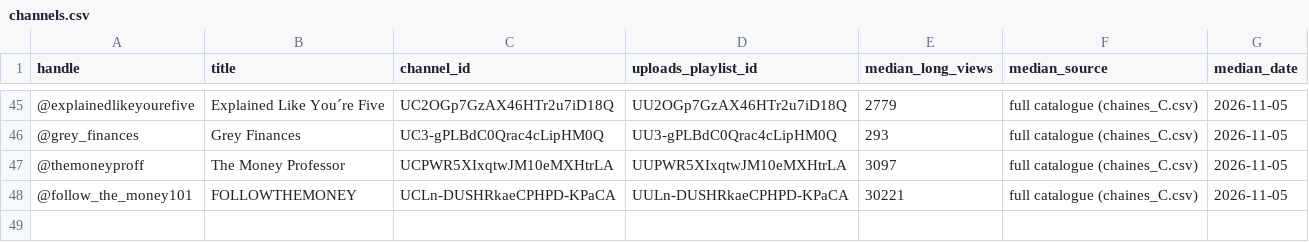
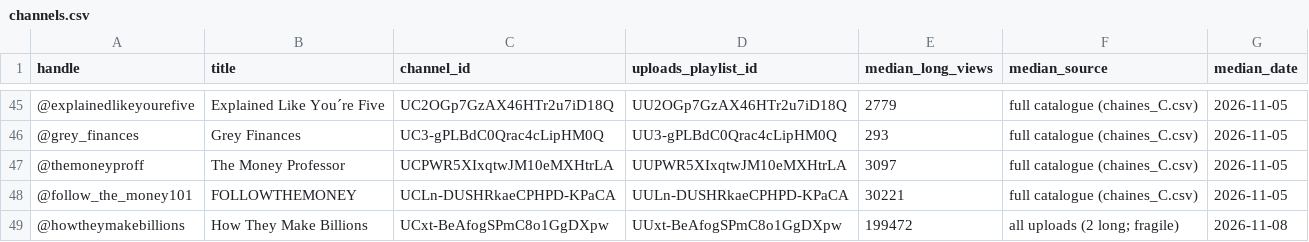
Before and after one commit to Johnfrancis6/Channel, a CSV file: whosedime/watch/channels.csv, drawn as a sheet; only a part is shown, gaps mark what is left out.

```diff
--- a/whosedime/watch/channels.csv
+++ b/whosedime/watch/channels.csv
@@ -48 +48,2 @@ handle,title,channel_id,uploads_playlist_id,median_long_views,median_source,medi
 @follow_the_money101,FOLLOWTHEMONEY,UCLn-DUSHRkaeCPHPD-KPaCA,UULn-DUSHRkaeCPHPD-KPaCA,30221,full catalogue (chaines_C.csv),2026-11-05
+@howtheymakebillions,How They Make Billions,UCxt-BeAfogSPmC8o1GgDXpw,UUxt-BeAfogSPmC8o1GgDXpw,199472,all uploads (2 long; fragile),2026-11-08
```
Also changed, not shown: 2 other files.
